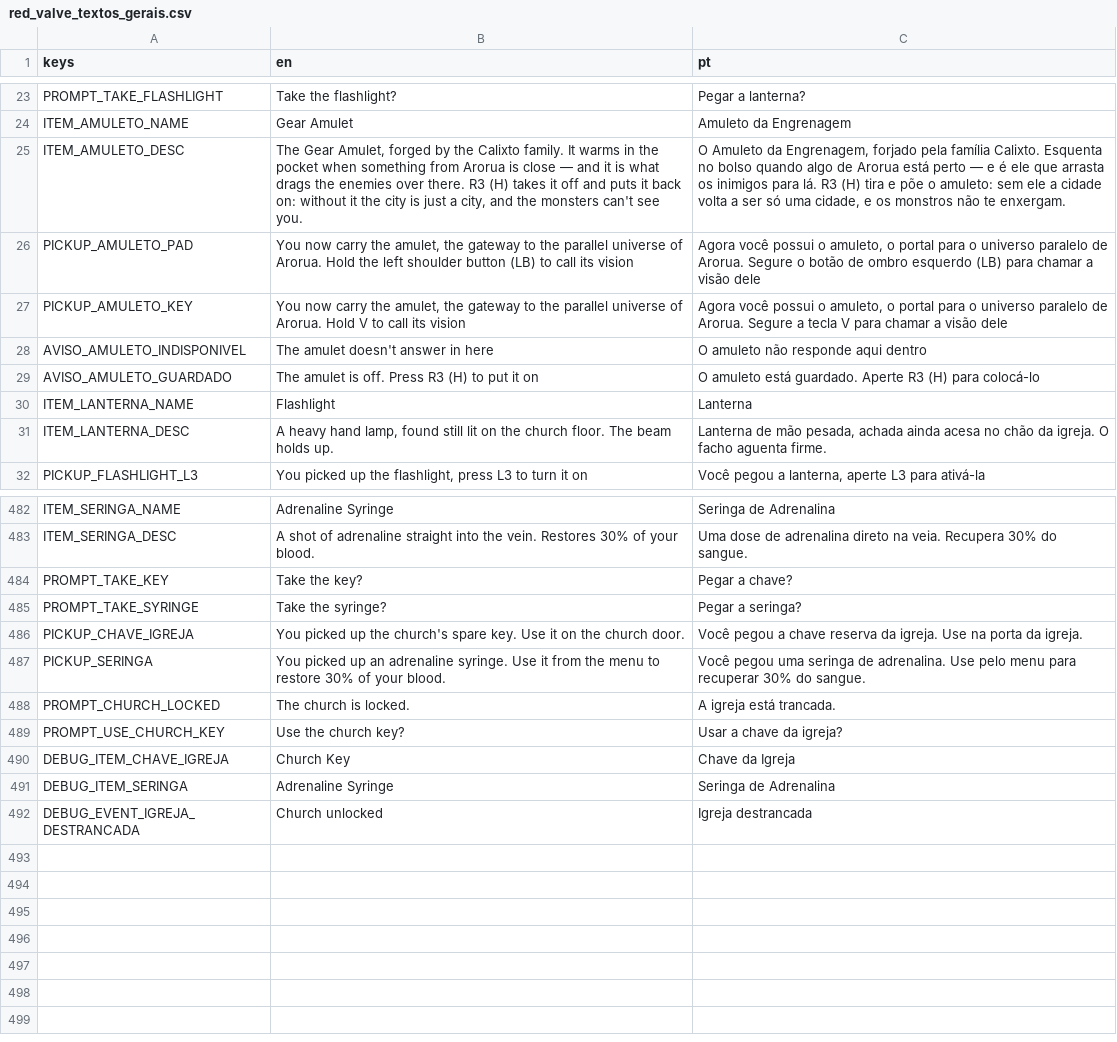
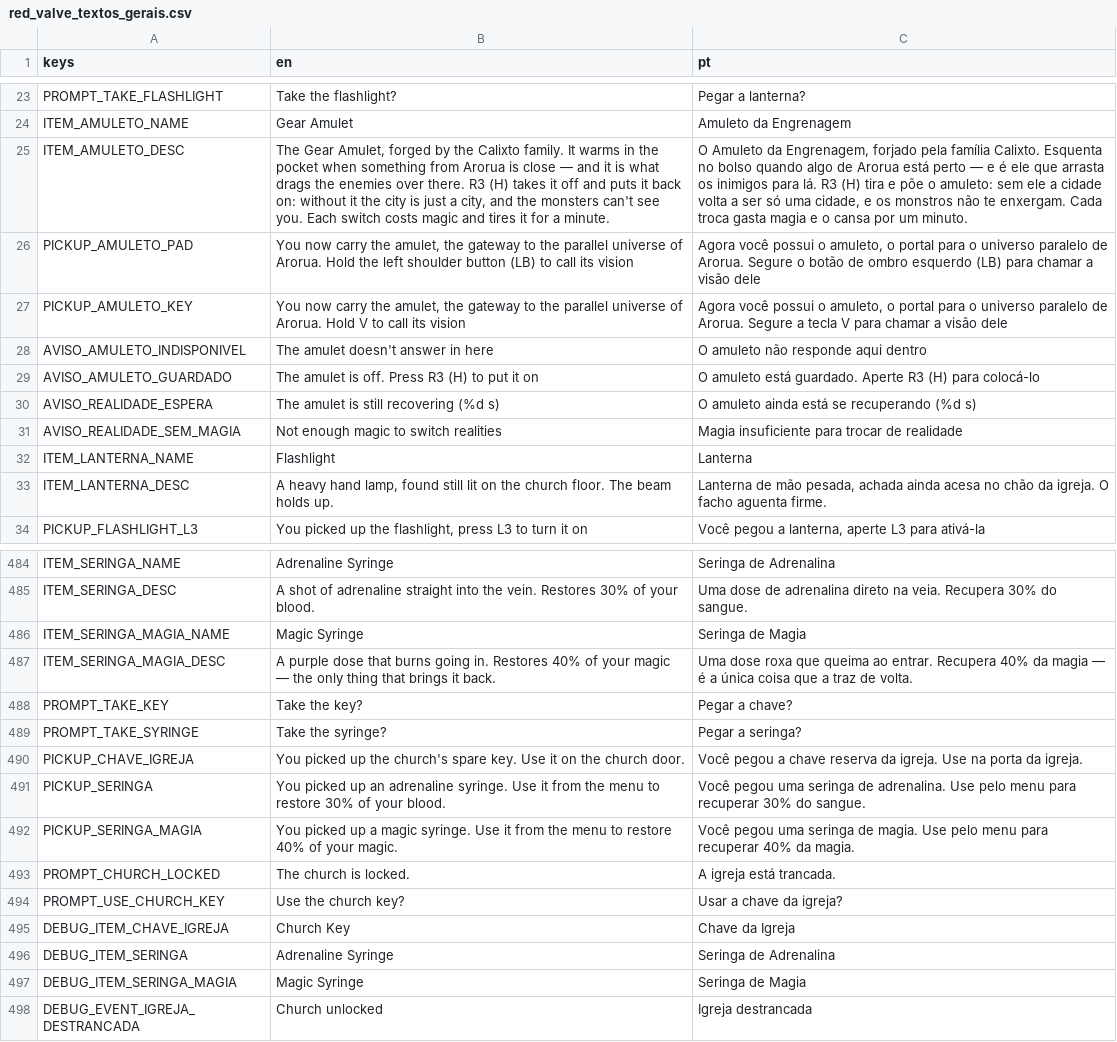
Before and after one commit to hileydson/Red-Valve, a CSV file: red-valve/assets/textos/red_valve_textos_gerais.csv, drawn as a sheet; only a part is shown, gaps mark what is left out; the diff names each change by its address in the sheet, - before the commit and + after, or states it on an @@ line.

Commit message:
ajustes e novo item magia

```diff
--- a/red-valve/assets/textos/red_valve_textos_gerais.csv
+++ b/red-valve/assets/textos/red_valve_textos_gerais.csv
-B25 (en): …see you.
+B25 (en): …see you. Each switch costs magic and tires it for a minute.
-C25 (pt): …te enxergam.
+C25 (pt): …te enxergam. Cada troca gasta magia e o cansa por um minuto.
+row 30: AVISO_REALIDADE_ESPERA | The amulet is still recovering (%d s) | O amuleto ainda está se recuperando (%d s)
+row 31: AVISO_REALIDADE_SEM_MAGIA | Not enough magic to switch realities | Magia insuficiente para trocar de realidade
+row 486: ITEM_SERINGA_MAGIA_NAME | Magic Syringe | Seringa de Magia
+row 487: ITEM_SERINGA_MAGIA_DESC | A purple dose that burns going in. Restores 40% of your magic — the only thing that brings it back. | Uma dose roxa que queima ao entrar. Recupera 40% da magia — é a única coisa que a traz de volta.
+row 492: PICKUP_SERINGA_MAGIA | You picked up a magic syringe. Use it from the menu to restore 40% of your magic. | Você pegou uma seringa de magia. Use pelo menu para recuperar 40% da magia.
+row 497: DEBUG_ITEM_SERINGA_MAGIA | Magic Syringe | Seringa de Magia
```
Also changed, not shown: 17 other files.
